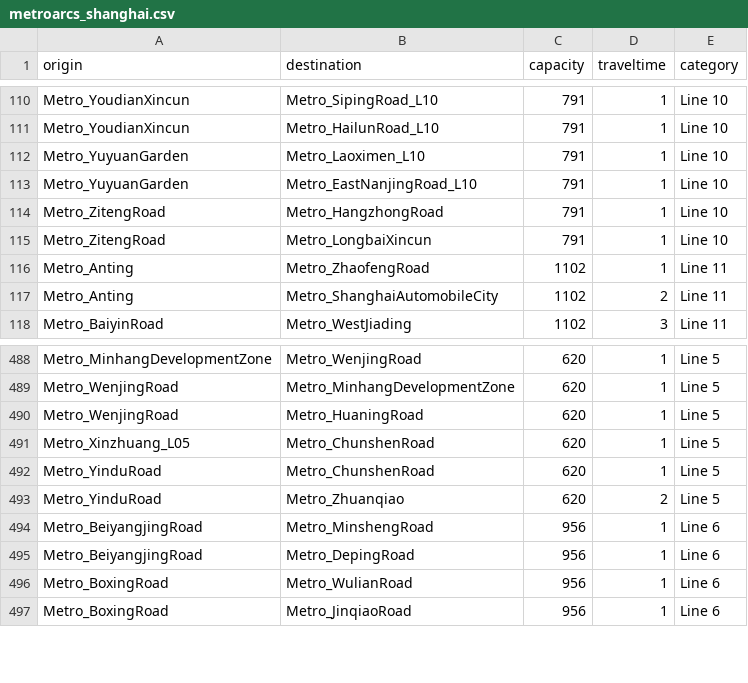
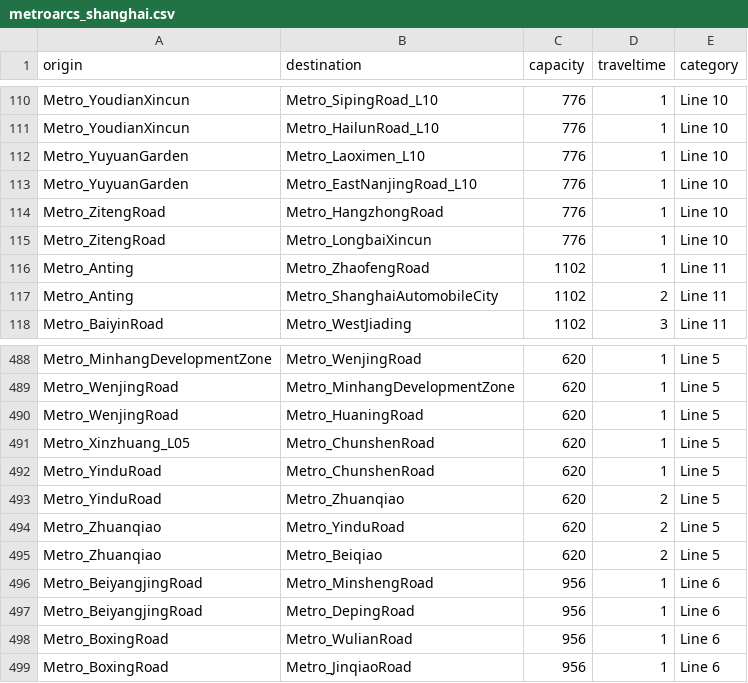
Before and after one commit to beyondsimulations/Metro-Inflow-Optimization, a CSV file: data_public/Shanghai/metroarcs_shanghai.csv, drawn as a sheet; only a part is shown, gaps mark what is left out; the diff covers the shown part only; the diff names each change by its address in the sheet, - before the commit and + after, or states it on an @@ line.

```diff
--- a/data_public/Shanghai/metroarcs_shanghai.csv
+++ b/data_public/Shanghai/metroarcs_shanghai.csv
-C110:C115 (capacity): 791
+C110:C115 (capacity): 776
+row 494: Metro_Zhuanqiao | Metro_YinduRoad | 620 | 2 | Line 5
+row 495: Metro_Zhuanqiao | Metro_Beiqiao | 620 | 2 | Line 5
```
Also changed, not shown: 54 edited cells elsewhere in this file, data_public/Shanghai/stationInfo.csv, 14 other files.
